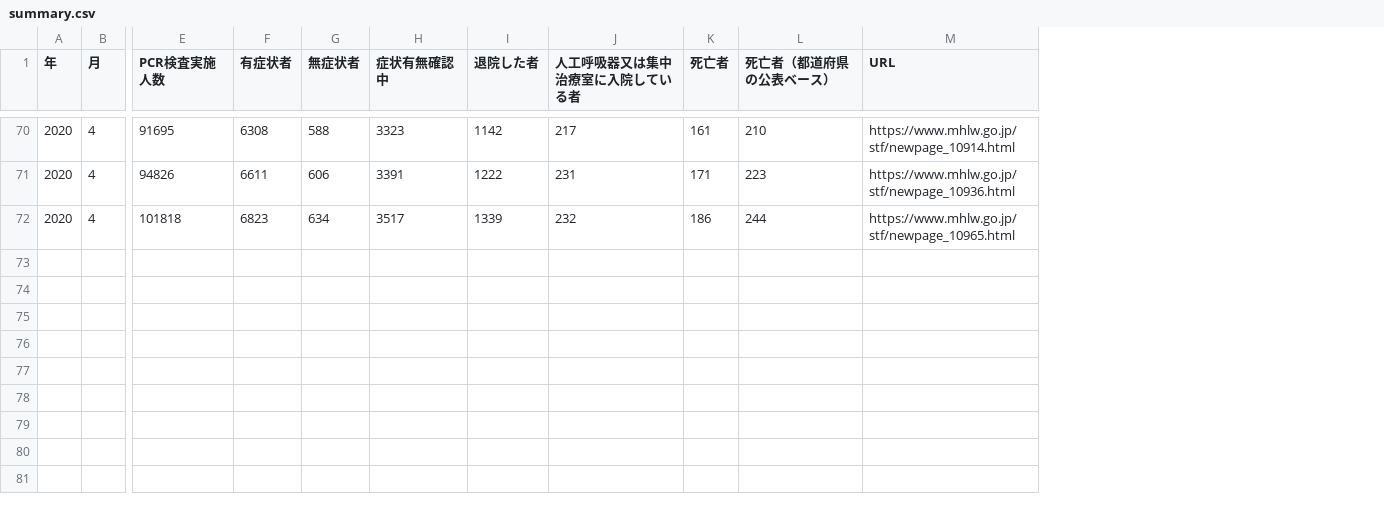
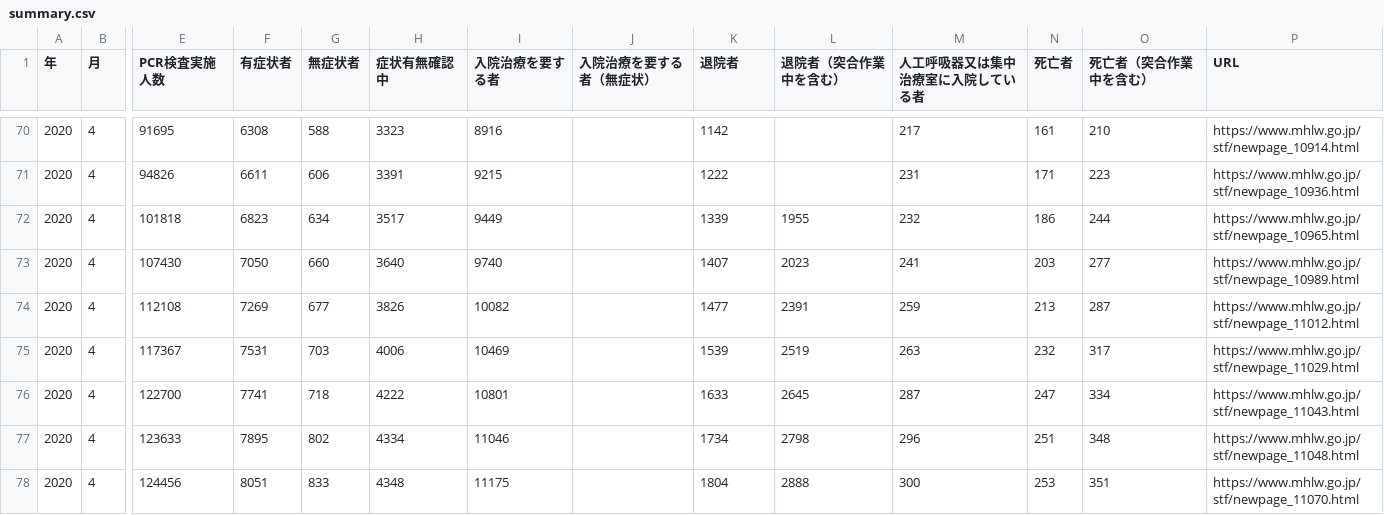
Before and after one commit to kawamo55/pcrcov, a CSV file: summary.csv, drawn as a sheet; only a part is shown, gaps mark what is left out; addresses are those after the commit; rows hold the shown columns only; the diff covers the shown part only; the diff names each change by its address in the sheet, - before the commit and + after, or states it on an @@ line.

```diff
--- a/summary.csv
+++ b/summary.csv
+column I (入院治療を要する者), rows 70-72: 8916 | 9215 | 9449
+column J (入院治療を要する者（無症状）), empty
+column L (退院者（突合作業中を含む）), row 72: 1955
-K1: 退院した者
+K1: 退院者
-O1: 死亡者（都道府県の公表ベース）
+O1: 死亡者（突合作業中を含む）
+row 73: 2020 | 4 | 107430 | 7050 | 660 | 3640 | 9740 |  | 1407 | 2023 | 241 | 203 | 277 | https://www.mhlw.go.jp/stf/newpage_10989.html
+row 74: 2020 | 4 | 112108 | 7269 | 677 | 3826 | 10082 |  | 1477 | 2391 | 259 | 213 | 287 | https://www.mhlw.go.jp/stf/newpage_11012.html
+row 75: 2020 | 4 | 117367 | 7531 | 703 | 4006 | 10469 |  | 1539 | 2519 | 263 | 232 | 317 | https://www.mhlw.go.jp/stf/newpage_11029.html
+row 76: 2020 | 4 | 122700 | 7741 | 718 | 4222 | 10801 |  | 1633 | 2645 | 287 | 247 | 334 | https://www.mhlw.go.jp/stf/newpage_11043.html
+row 77: 2020 | 4 | 123633 | 7895 | 802 | 4334 | 11046 |  | 1734 | 2798 | 296 | 251 | 348 | https://www.mhlw.go.jp/stf/newpage_11048.html
+row 78: 2020 | 4 | 124456 | 8051 | 833 | 4348 | 11175 |  | 1804 | 2888 | 300 | 253 | 351 | https://www.mhlw.go.jp/stf/newpage_11070.html
```
Also changed, not shown: 6 added rows elsewhere in this file, 3 other files.
